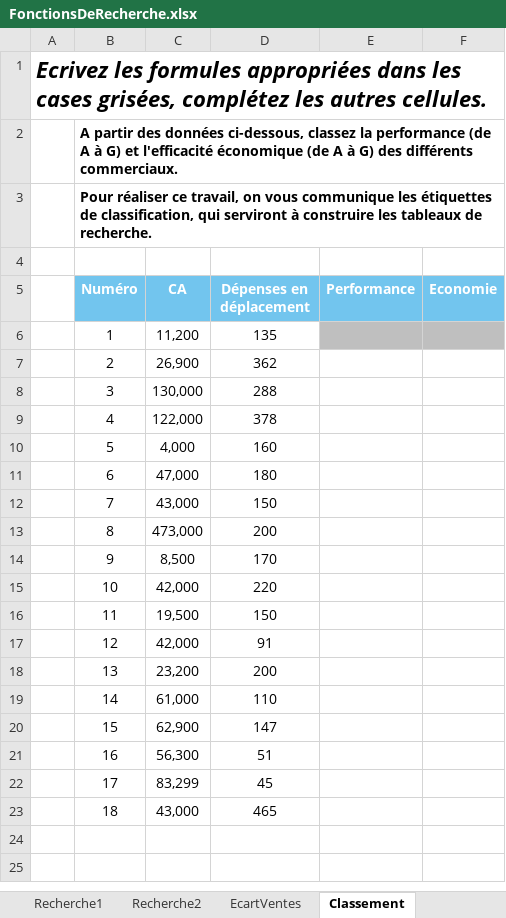
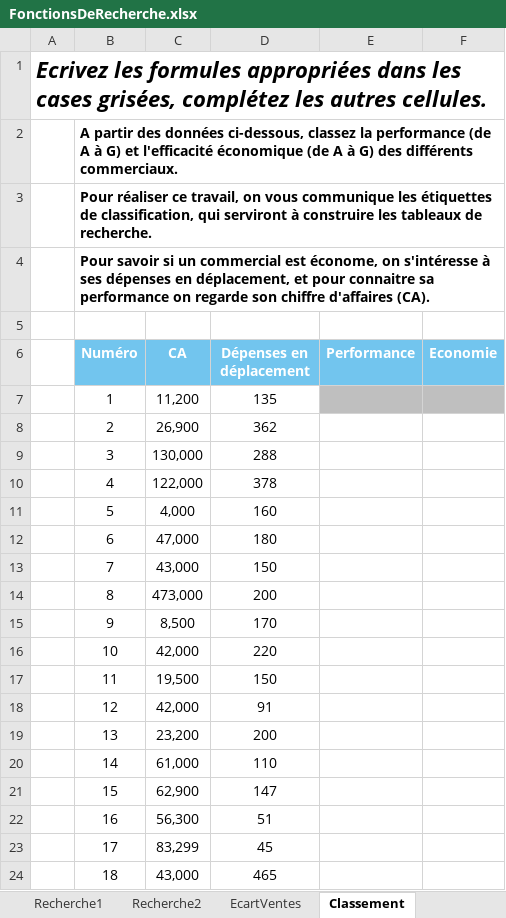
Before and after one commit to SNTraining/Excel, an Excel workbook: FonctionsDeRecherche.xlsx, sheet Classement, drawn as a sheet; values as stored, in another font and other column widths than the file's, no borders; charts and pictures not drawn; the diff names each change by its address in the sheet, - before the commit and + after, or states it on an @@ line.

```diff
--- a/FonctionsDeRecherche.xlsx (sheet Classement)
+++ b/FonctionsDeRecherche.xlsx (sheet Classement)
+row 4:  | Pour savoir si un commercial est économe, on s'intéresse à ses dépenses en déplacement, et pour connaitre sa performance on regarde son chiffre d'affaires (CA).
```
Also changed, not shown: sheet Recherche1, charts or pictures.
